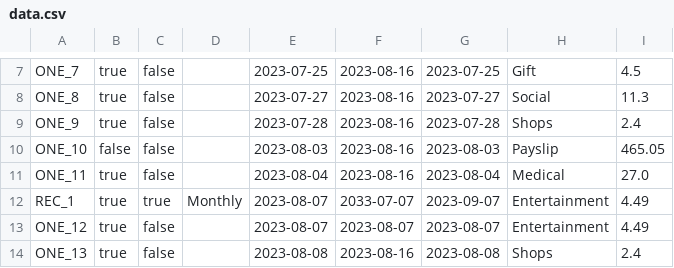
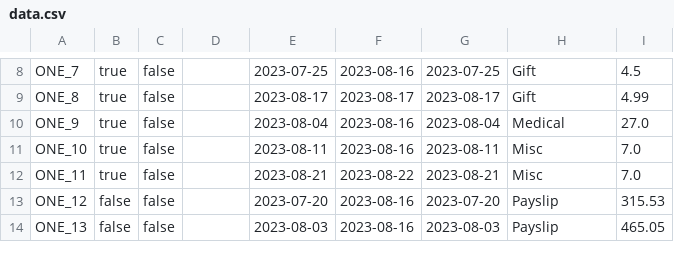
Before and after one commit to jack-parr/BudgetApp, a CSV file: data.csv, drawn as a sheet; only a part is shown, gaps mark what is left out; addresses are those after the commit; the diff covers the shown part only; the diff names each change by its address in the sheet, - before the commit and + after, or states it on an @@ line.

```diff
--- a/data.csv
+++ b/data.csv
-E9: 2023-07-27
+E9: 2023-08-17
-F9: 2023-08-16
+F9: 2023-08-17
-G9: 2023-07-27
+G9: 2023-08-17
-H9: Social
+H9: Gift
-I9: 11.3
+I9: 4.99
-E10: 2023-07-28
+E10: 2023-08-04
-G10: 2023-07-28
+G10: 2023-08-04
-H10: Shops
+H10: Medical
-I10: 2.4
+I10: 27.0
-B11: false
+B11: true
-E11: 2023-08-03
+E11: 2023-08-11
-G11: 2023-08-03
+G11: 2023-08-11
-H11: Payslip
+H11: Misc
-I11: 465.05
+I11: 7.0
-E12: 2023-08-04
+E12: 2023-08-21
-F12: 2023-08-16
+F12: 2023-08-22
-G12: 2023-08-04
+G12: 2023-08-21
-H12: Medical
+H12: Misc
-I12: 27.0
+I12: 7.0
@@ row 12 moved to row 6: REC_1 @@
-B13:B14: true
+B13:B14: false
-E13: 2023-08-07
+E13: 2023-07-20
-F13: 2023-08-07
+F13: 2023-08-16
-G13: 2023-08-07
+G13: 2023-07-20
-H13: Entertainment
+H13: Payslip
-I13: 4.49
+I13: 315.53
-E14: 2023-08-08
+E14: 2023-08-03
-G14: 2023-08-08
+G14: 2023-08-03
-H14: Shops
+H14: Payslip
-I14: 2.4
+I14: 465.05
```
Also changed, not shown: 67 edited cells elsewhere in this file, 2 other files.
